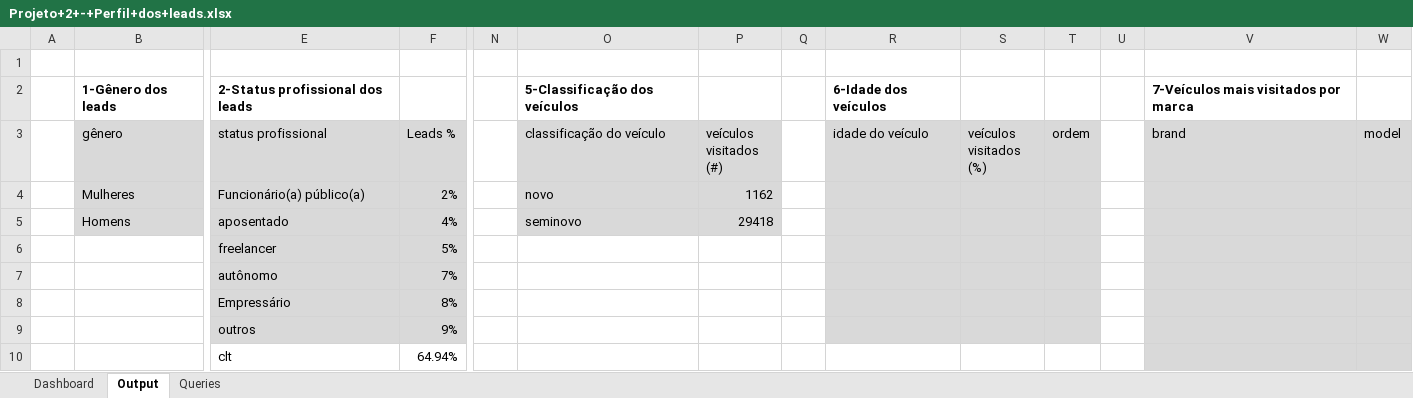
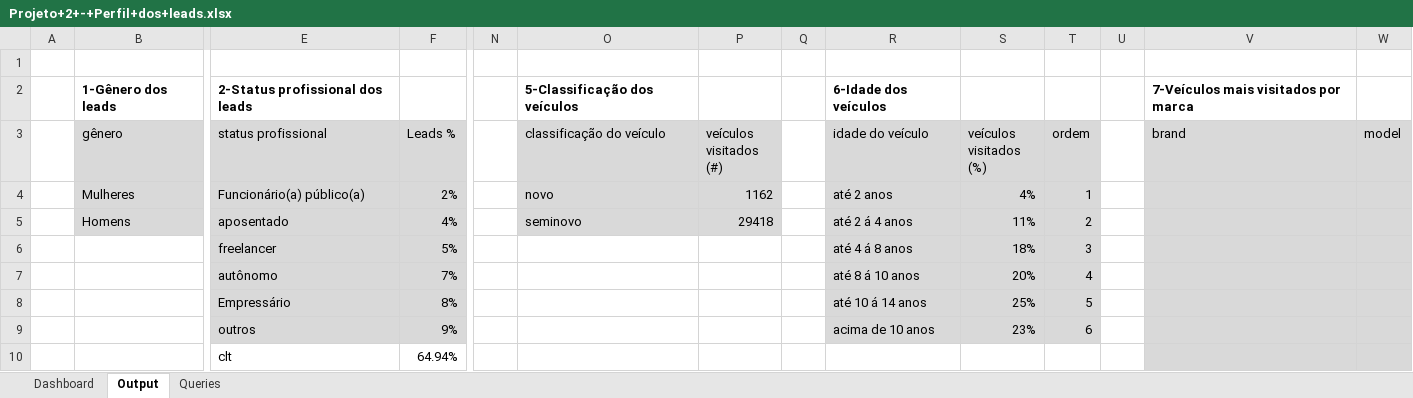
Before and after one commit to JoaoVitor2022dev/Estudo-de-An-lise-de-Dados-de-Perfil-de-Cliente, an Excel workbook: Dashboard Excel/Projeto+2+-+Perfil+dos+leads.xlsx, sheet Output, drawn as a sheet; only a part is shown, gaps mark what is left out; values as stored, in another font and other column widths than the file's, no borders; removed rows and columns are numbered as before the commit, all else as after; rows hold the shown columns only; the diff names each change by its address in the sheet, - before the commit and + after, or states it on an @@ line.

Commit message:
Descriptino: query leads e idade de carro

```diff
--- a/Dashboard Excel/Projeto+2+-+Perfil+dos+leads.xlsx (sheet Output)
+++ b/Dashboard Excel/Projeto+2+-+Perfil+dos+leads.xlsx (sheet Output)
-R4 (idade do veículo): (empty)
+R4 (idade do veículo): até 2 anos
-S4 (veículos visitados (%)): (empty)
+S4 (veículos visitados (%)): 4%
-T4 (ordem): (empty)
+T4 (ordem): 1
-R5 (idade do veículo): (empty)
+R5 (idade do veículo): até 2 á 4 anos
-S5 (veículos visitados (%)): (empty)
+S5 (veículos visitados (%)): 11%
-T5 (ordem): (empty)
+T5 (ordem): 2
-R6 (idade do veículo): (empty)
+R6 (idade do veículo): até 4 á 8 anos
-S6 (veículos visitados (%)): (empty)
+S6 (veículos visitados (%)): 18%
-T6 (ordem): (empty)
+T6 (ordem): 3
-R7 (idade do veículo): (empty)
+R7 (idade do veículo): até 8 á 10 anos
-S7 (veículos visitados (%)): (empty)
+S7 (veículos visitados (%)): 20%
-T7 (ordem): (empty)
+T7 (ordem): 4
-R8 (idade do veículo): (empty)
+R8 (idade do veículo): até 10 á 14 anos
-S8 (veículos visitados (%)): (empty)
+S8 (veículos visitados (%)): 25%
-T8 (ordem): (empty)
+T8 (ordem): 5
-row 9:  |  | outros | 9%
+row 9:  |  | outros | 9% |  |  |  |  | acima de 10 anos | 23% | 6
```
Also changed, not shown: charts or pictures, 2 other files.
